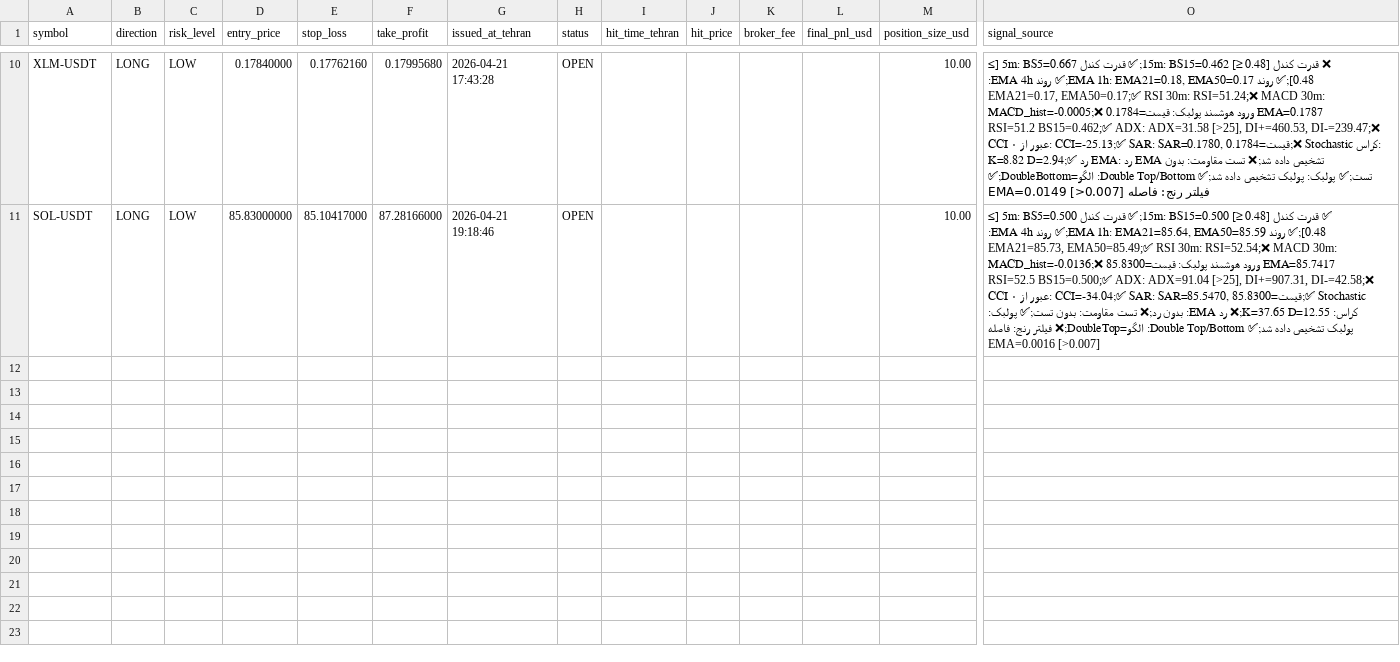
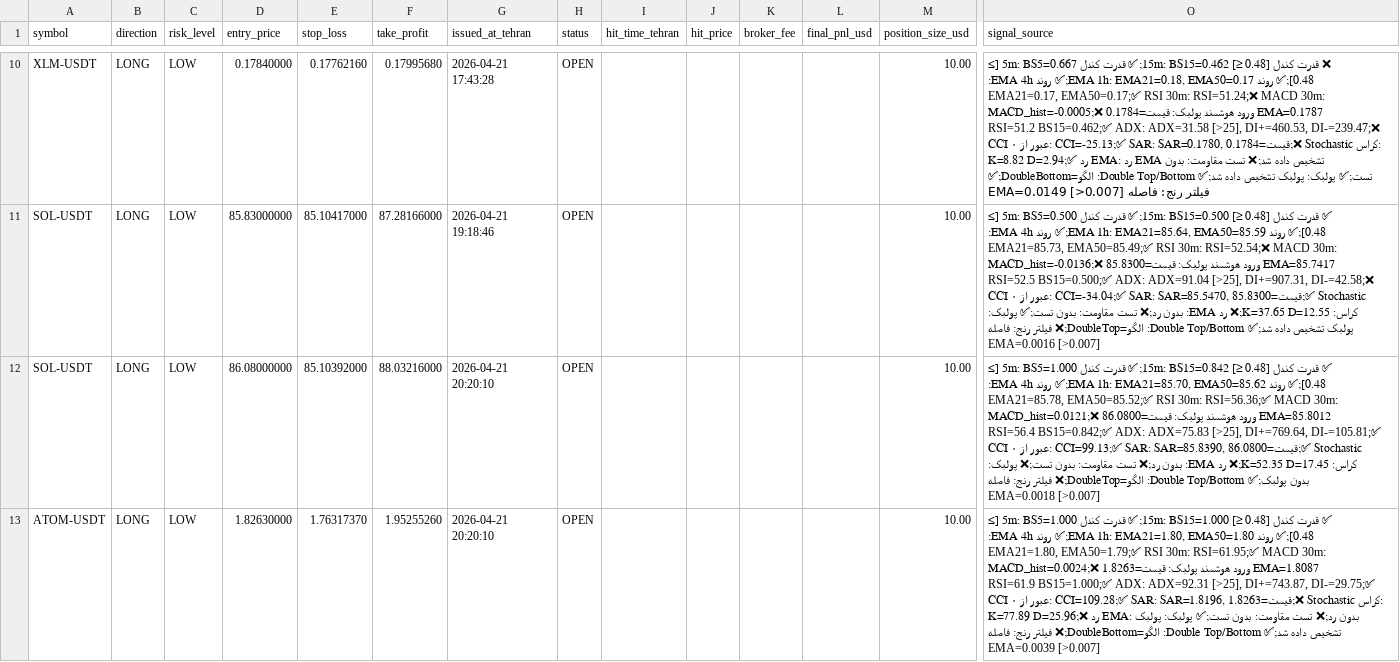
Before and after one commit to relaxboy65/KhosroSignalAnalyzerBot, a CSV file: signals/2026-04-21.csv, drawn as a sheet; only a part is shown, gaps mark what is left out; rows hold the shown columns only; the diff covers the shown part only; the diff names each change by its address in the sheet, - before the commit and + after, or states it on an @@ line.

```diff
--- a/signals/2026-04-21.csv
+++ b/signals/2026-04-21.csv
+row 12: SOL-USDT | LONG | LOW | 86.08000000 | 85.10392000 | 88.03216000 | 2026-04-21 20:20:10 | OPEN |  |  |  |  | 10.00 | ✅ قدرت کندل 15m: BS15=0.842 [≥ 0.48];✅ قدرت کندل 5m: BS5=1.000 [≥ 0.48];✅ روند EMA 1h: EMA21=85.70, EMA50=85.62;✅ روند EMA 4h: EMA21=85.78, EMA50=85.52;✅ RSI 30m: RSI=56.36;✅ MACD 30m: MACD_hist=0.0121;❌ ورود هوشمند پولبک: قیمت=86.0800 EMA=85.8012 RSI=56.4 BS15=0.842;✅ ADX: ADX=75.83 [>25], DI+=769.64, DI-=105.81;✅ CCI عبور از ۰: CCI=99.13;✅ SAR: SAR=85.8390, قیمت=86.0800;✅ Stochastic کراس: K=52.35 D=17.45;❌ رد EMA: بدون رد;❌ تست مقاومت: بدون تست;❌ پولبک: بدون پولبک;✅ Double Top/Bottom: الگو=DoubleTop;❌ فیلتر رنج: فاصله EMA=0.0018 [>0.007]
+row 13: ATOM-USDT | LONG | LOW | 1.82630000 | 1.76317370 | 1.95255260 | 2026-04-21 20:20:10 | OPEN |  |  |  |  | 10.00 | ✅ قدرت کندل 15m: BS15=1.000 [≥ 0.48];✅ قدرت کندل 5m: BS5=1.000 [≥ 0.48];✅ روند EMA 1h: EMA21=1.80, EMA50=1.80;✅ روند EMA 4h: EMA21=1.80, EMA50=1.79;✅ RSI 30m: RSI=61.95;✅ MACD 30m: MACD_hist=0.0024;❌ ورود هوشمند پولبک: قیمت=1.8263 EMA=1.8087 RSI=61.9 BS15=1.000;✅ ADX: ADX=92.31 [>25], DI+=743.87, DI-=29.75;✅ CCI عبور از ۰: CCI=109.28;✅ SAR: SAR=1.8196, قیمت=1.8263;❌ Stochastic کراس: K=77.89 D=25.96;❌ رد EMA: بدون رد;❌ تست مقاومت: بدون تست;✅ پولبک: پولبک تشخیص داده شد;✅ Double Top/Bottom: الگو=DoubleBottom;❌ فیلتر رنج: فاصله EMA=0.0039 [>0.007]
```
Also changed, not shown: 2 added rows elsewhere in this file.
